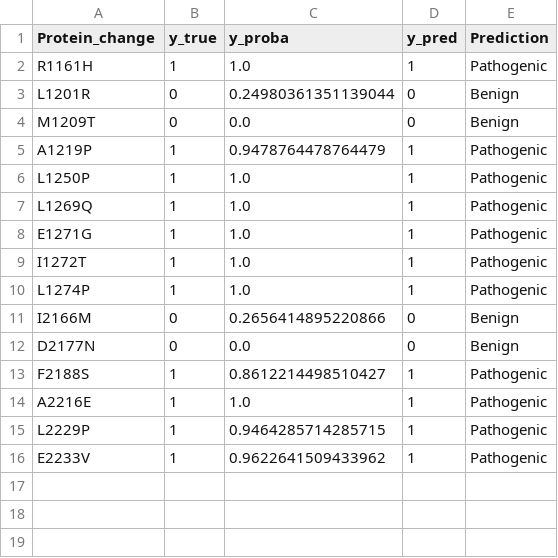
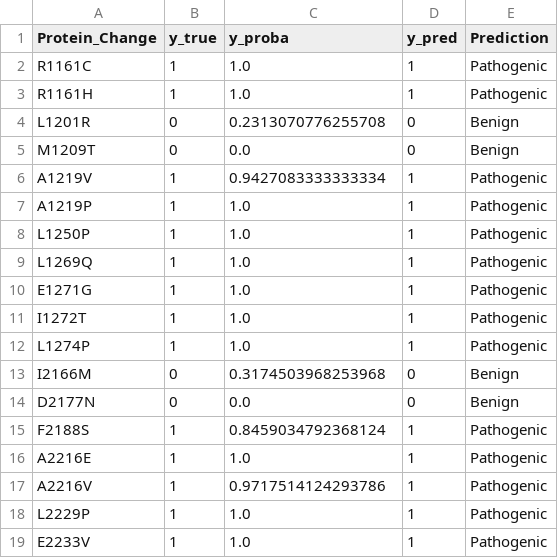
Before and after one commit to VariantPathogenicityLab/ABCA4-RD-PathogenicityModel, a CSV file: Results/Tables/Individual_Variant_Scores_Full.csv, drawn as a sheet.

```diff
--- a/Results/Tables/Individual_Variant_Scores_Full.csv
+++ b/Results/Tables/Individual_Variant_Scores_Full.csv
@@ -1,6 +1,8 @@
-Protein_change,y_true,y_proba,y_pred,Prediction
+Protein_Change,y_true,y_proba,y_pred,Prediction
+R1161C,1,1.0,1,Pathogenic
 R1161H,1,1.0,1,Pathogenic
-L1201R,0,0.24980361351139044,0,Benign
+L1201R,0,0.2313070776255708,0,Benign
 M1209T,0,0.0,0,Benign
-A1219P,1,0.9478764478764479,1,Pathogenic
+A1219V,1,0.9427083333333334,1,Pathogenic
+A1219P,1,1.0,1,Pathogenic
 L1250P,1,1.0,1,Pathogenic
@@ -10,7 +12,8 @@ I1272T,1,1.0,1,Pathogenic
 L1274P,1,1.0,1,Pathogenic
-I2166M,0,0.2656414895220866,0,Benign
+I2166M,0,0.3174503968253968,0,Benign
 D2177N,0,0.0,0,Benign
-F2188S,1,0.8612214498510427,1,Pathogenic
+F2188S,1,0.8459034792368124,1,Pathogenic
 A2216E,1,1.0,1,Pathogenic
-L2229P,1,0.9464285714285715,1,Pathogenic
-E2233V,1,0.9622641509433962,1,Pathogenic
+A2216V,1,0.9717514124293786,1,Pathogenic
+L2229P,1,1.0,1,Pathogenic
+E2233V,1,1.0,1,Pathogenic
```
Also changed, not shown: Data/Training/ABCA4_Training_Variants.csv, Results/Tables/Feature_Usage_Full.csv, 40 other files.
